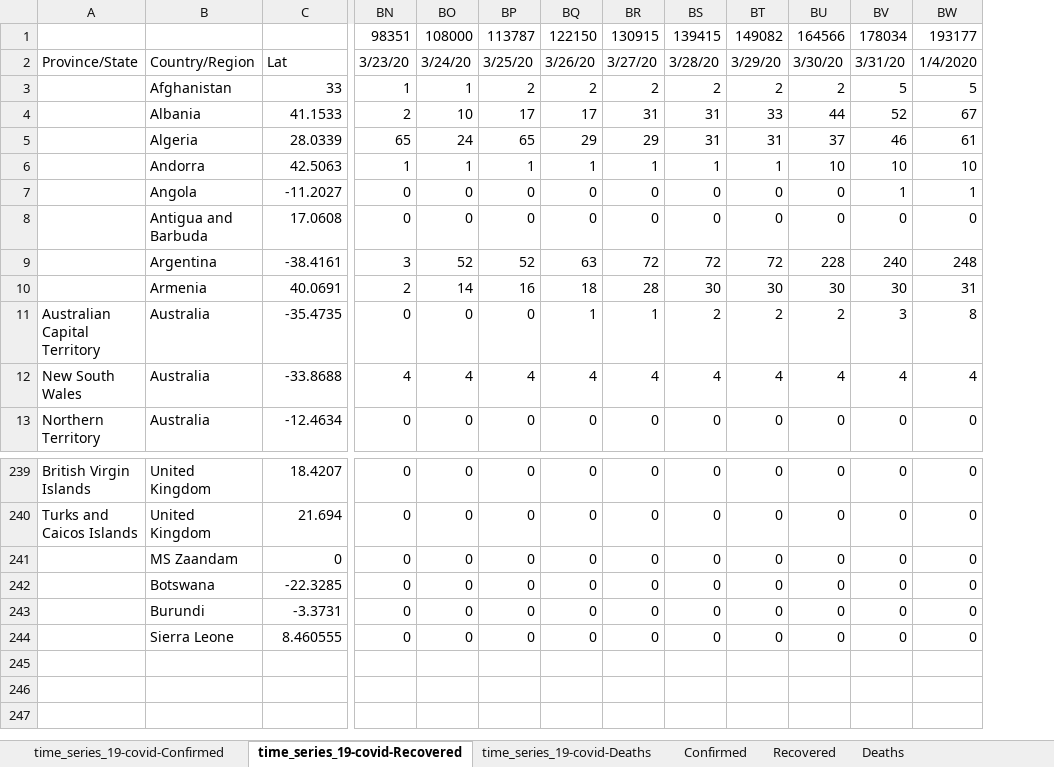
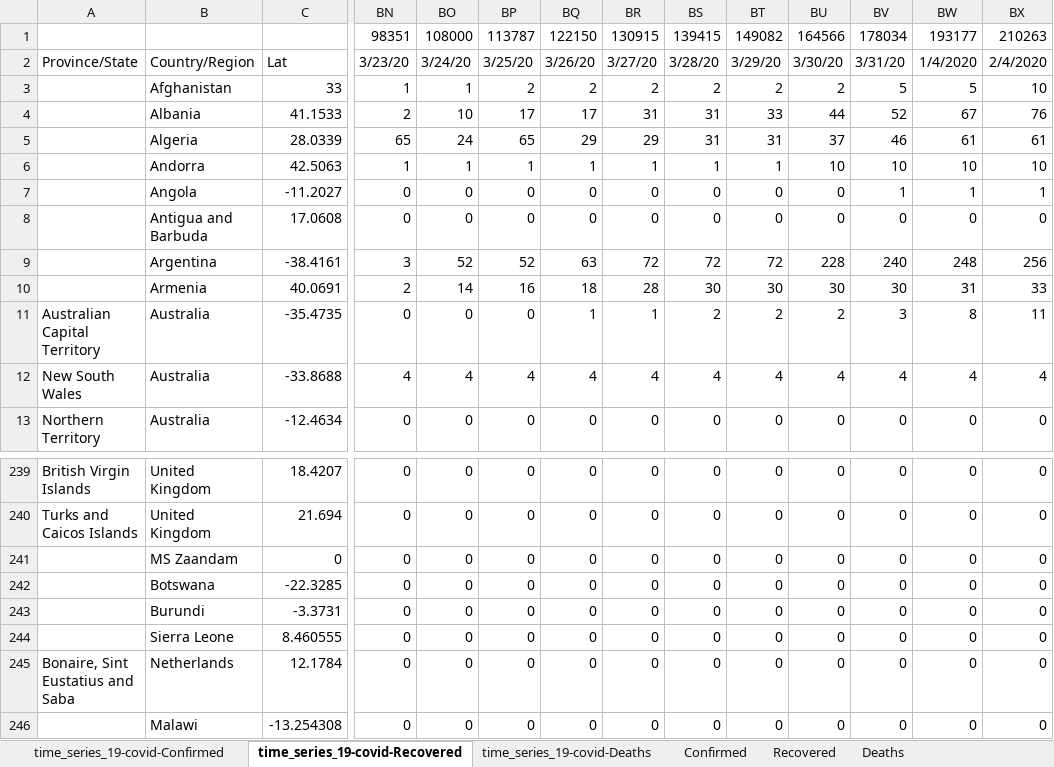
Before and after one commit to hotmailtestuser/COVID-19, an Excel workbook: csse_covid_19_data/csse_covid_19_time_series/MyStats.xlsx, sheet time_series_19-covid-Recovered, drawn as a sheet; only a part is shown, gaps mark what is left out; values as stored, in another font and other column widths than the file's, no borders; rows hold the shown columns only; the diff names each change by its address in the sheet, - before the commit and + after, or states it on an @@ line.

```diff
--- a/csse_covid_19_data/csse_covid_19_time_series/MyStats.xlsx (sheet time_series_19-covid-Recovered)
+++ b/csse_covid_19_data/csse_covid_19_time_series/MyStats.xlsx (sheet time_series_19-covid-Recovered)
+column BX, rows 1-13: 210263 | 2/4/2020 | 10 | 76 | 61 | 10 | 1 | 0 | 256 | 33 | 11 | 4 | 0; rows 239-244: all 0
+row 245: Bonaire, Sint Eustatius and Saba | Netherlands | 12.1784 | 0 | 0 | 0 | 0 | 0 | 0 | 0 | 0 | 0 | 0 | 0
+row 246:  | Malawi | -13.254308 | 0 | 0 | 0 | 0 | 0 | 0 | 0 | 0 | 0 | 0 | 0
```
Also changed, not shown: sheet time_series_19-covid-Deaths, sheet time_series_19-covid-Confirmed, sheet % Case Fatality Rate, sheet % Death Rate (Known Outcomes), sheet Recovered, sheet Confirmed, 1 more sheet, formulas that keep their value, charts or pictures.
